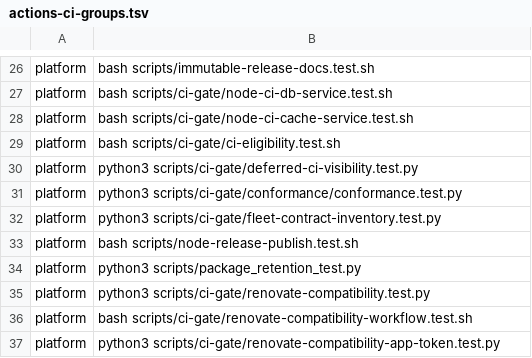
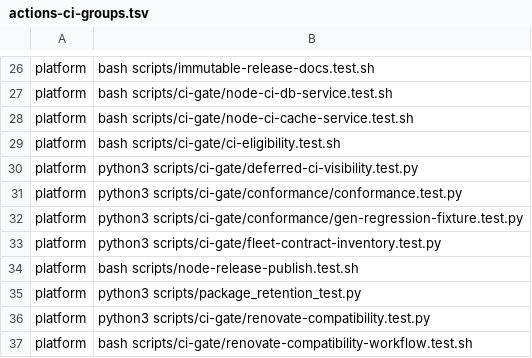
Before and after one commit to Verjson/.github, a TSV file: scripts/actions-ci-groups.tsv, drawn as a sheet; only a part is shown, gaps mark what is left out; the shorter side is filled out with more unchanged rows; the diff names each change by its address in the sheet, - before the commit and + after, or states it on an @@ line.

```diff
--- a/scripts/actions-ci-groups.tsv
+++ b/scripts/actions-ci-groups.tsv
+row 32: platform | python3 scripts/ci-gate/conformance/gen-regression-fixture.test.py
```
Also changed, not shown: 3 other files.
